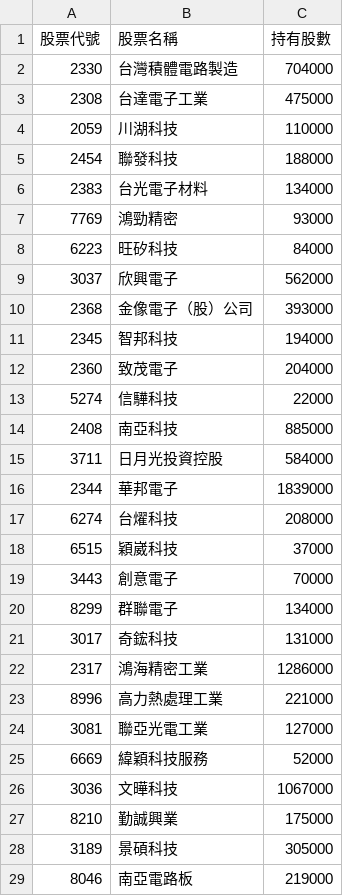
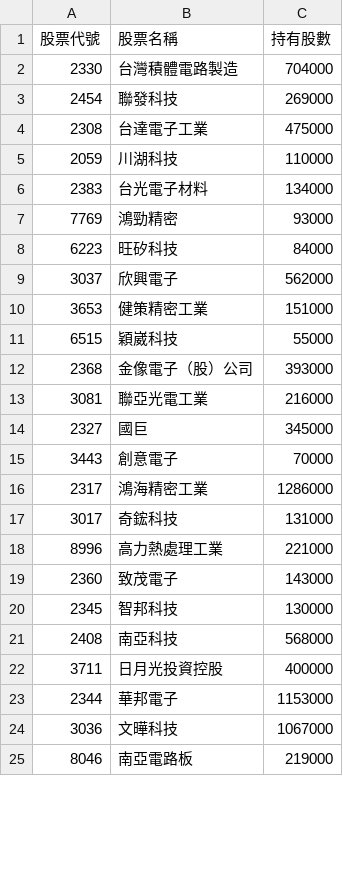
Before and after one commit to Hodichen/active-etf-tracker, a CSV file: 00980A_latest.csv, drawn as a sheet; only a part is shown; the diff covers the shown part only.

```diff
--- a/00980A_latest.csv
+++ b/00980A_latest.csv
@@ -2,5 +2,5 @@
 2330,台灣積體電路製造,704000
+2454,聯發科技,269000
 2308,台達電子工業,475000
 2059,川湖科技,110000
-2454,聯發科技,188000
 2383,台光電子材料,134000
@@ -9,21 +9,17 @@
 3037,欣興電子,562000
+3653,健策精密工業,151000
+6515,穎崴科技,55000
 2368,金像電子（股）公司,393000
-2345,智邦科技,194000
-2360,致茂電子,204000
-5274,信驊科技,22000
-2408,南亞科技,885000
-3711,日月光投資控股,584000
-2344,華邦電子,1839000
-6274,台燿科技,208000
-6515,穎崴科技,37000
+3081,聯亞光電工業,216000
+2327,國巨,345000
 3443,創意電子,70000
-8299,群聯電子,134000
+2317,鴻海精密工業,1286000
 3017,奇鋐科技,131000
-2317,鴻海精密工業,1286000
 8996,高力熱處理工業,221000
-3081,聯亞光電工業,127000
-6669,緯穎科技服務,52000
+2360,致茂電子,143000
+2345,智邦科技,130000
+2408,南亞科技,568000
+3711,日月光投資控股,400000
+2344,華邦電子,1153000
 3036,文曄科技,1067000
-8210,勤誠興業,175000
-3189,景碩科技,305000
 8046,南亞電路板,219000
```
Also changed, not shown: 12 added rows, 6 removed rows and 1 moved row elsewhere in this file.
